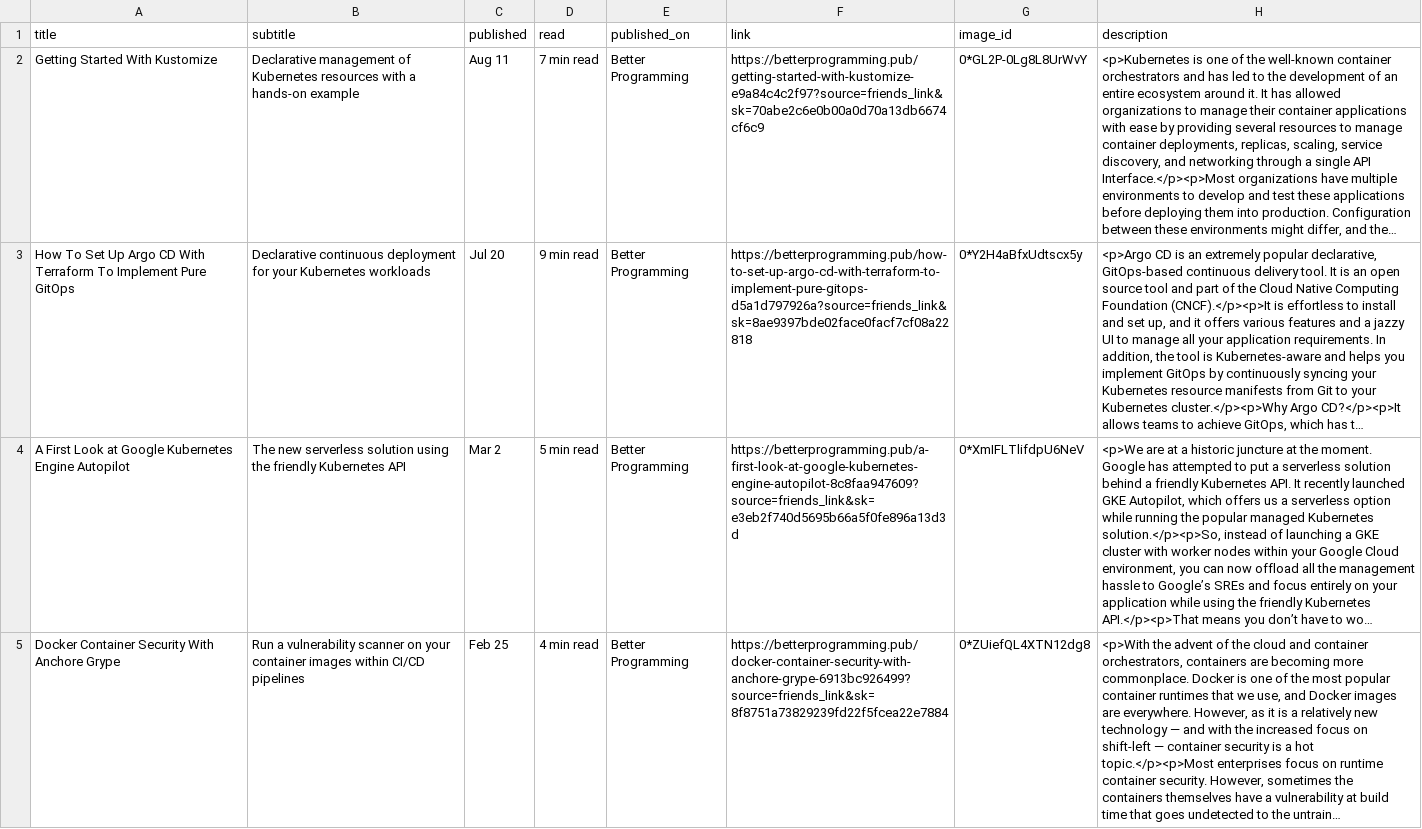
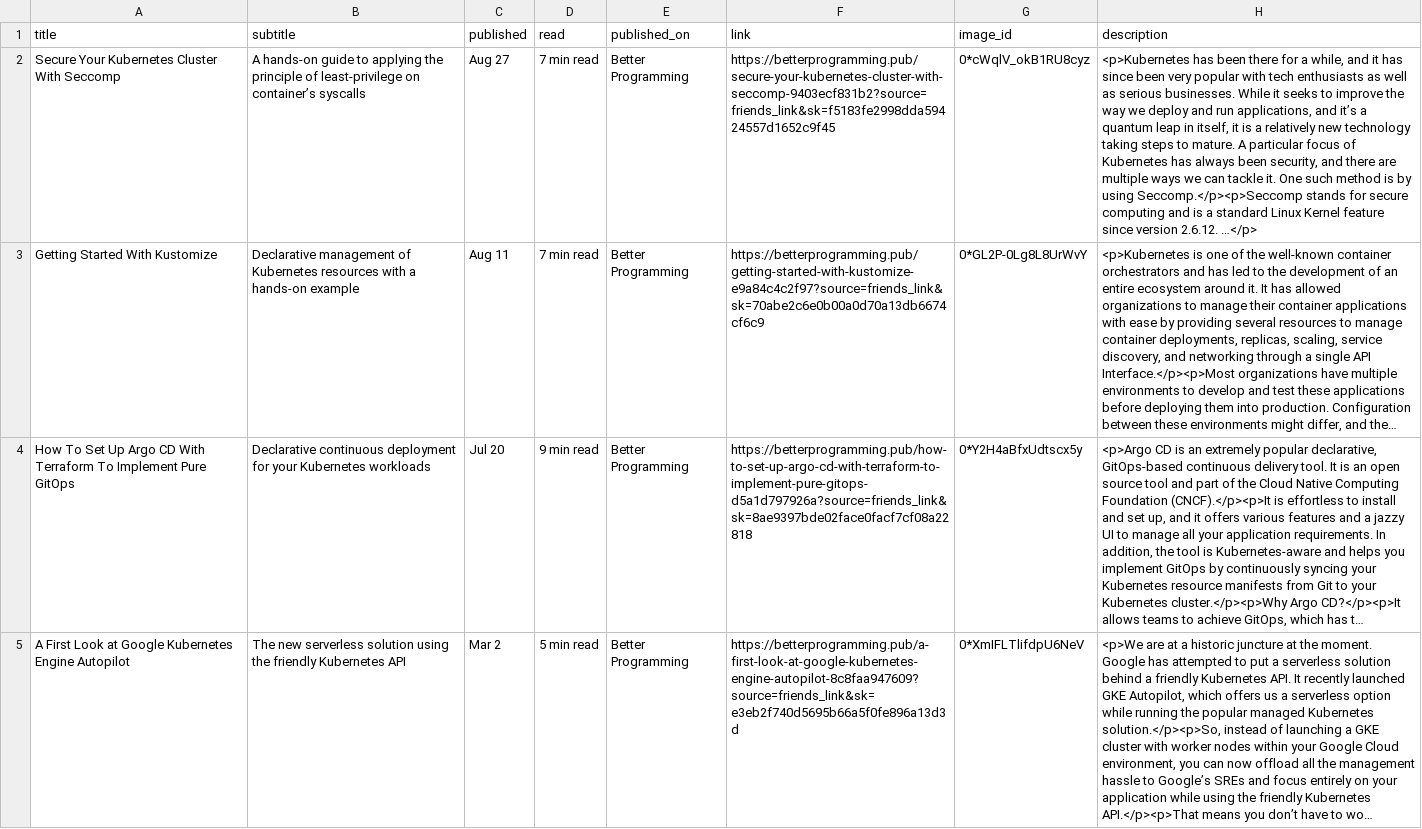
Before and after one commit to bharatmicrosystems/gauravdevops.com, a CSV file: assets/js/medium.csv, drawn as a sheet; only a part is shown; the shorter side is filled out with more unchanged rows; long unchanged cells end in …; the diff names each change by its address in the sheet, - before the commit and + after, or states it on an @@ line.

Commit message:
Update medium.csv

```diff
--- a/assets/js/medium.csv
+++ b/assets/js/medium.csv
+row 2: Secure Your Kubernetes Cluster With Seccomp | A hands-on guide to applying the principle of least-privilege on container’s syscalls | Aug 27 | 7 min read | Better Programming | https://betterprogramming.pub/secure-your-kubernetes-cluster-with-seccomp-9403ecf831b2?source=friends_link&sk=f5183fe2998dda59424557d1652c9f45 | 0*cWqlV_okB1RU8cyz | <p>Kubernetes has been there for a while, and it has since been very popular with tech enthusiasts as well as serious businesses. While it seeks to improve the way we deploy and run applications, and it’s a quantum leap in itself, it is a relatively new technology taking steps to mature. A particular focus of Kubernetes has always been security, and there are multiple ways we can tackle it. One such method is by using Seccomp.</p><p>Seccomp stands for secure computing and is a standard Linux Kernel feature since version 2.6.12. …</p>
```
